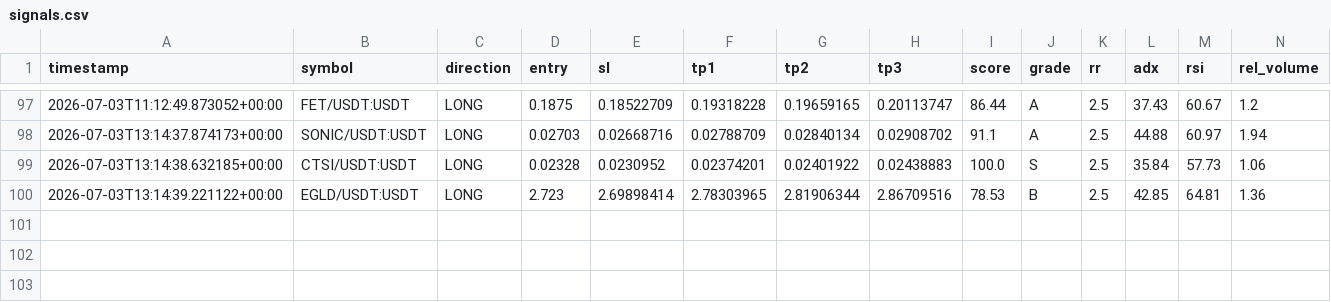
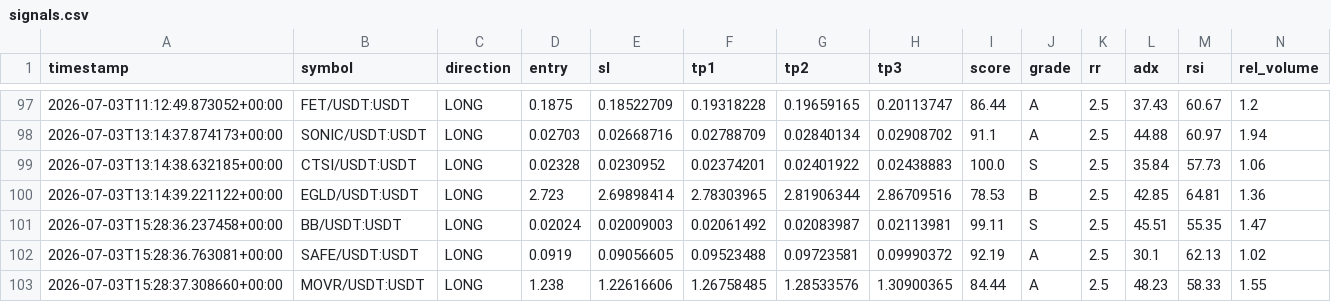
Before and after one commit to Mystgraider/ai-crypto-scan, a CSV file: storage/signals.csv, drawn as a sheet; only a part is shown, gaps mark what is left out; rows hold the shown columns only; the diff names each change by its address in the sheet, - before the commit and + after, or states it on an @@ line.

Commit message:
chore: update signals [skip ci]

```diff
--- a/storage/signals.csv
+++ b/storage/signals.csv
+row 101: 2026-07-03T15:28:36.237458+00:00 | BB/USDT:USDT | LONG | 0.02024 | 0.02009003 | 0.02061492 | 0.02083987 | 0.02113981 | 99.11 | S | 2.5 | 45.51 | 55.35 | 1.47
+row 102: 2026-07-03T15:28:36.763081+00:00 | SAFE/USDT:USDT | LONG | 0.0919 | 0.09056605 | 0.09523488 | 0.09723581 | 0.09990372 | 92.19 | A | 2.5 | 30.1 | 62.13 | 1.02
+row 103: 2026-07-03T15:28:37.308660+00:00 | MOVR/USDT:USDT | LONG | 1.238 | 1.22616606 | 1.26758485 | 1.28533576 | 1.30900365 | 84.44 | A | 2.5 | 48.23 | 58.33 | 1.55
```
Also changed, not shown: 1 other file.
